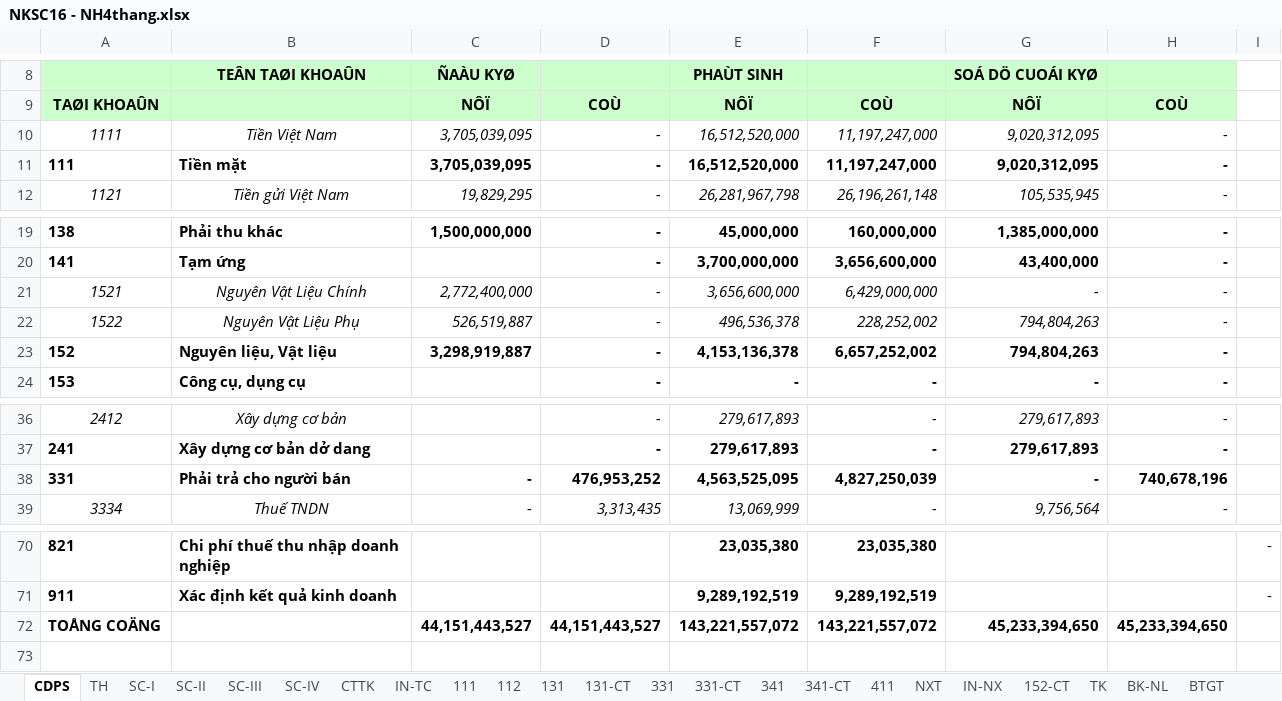
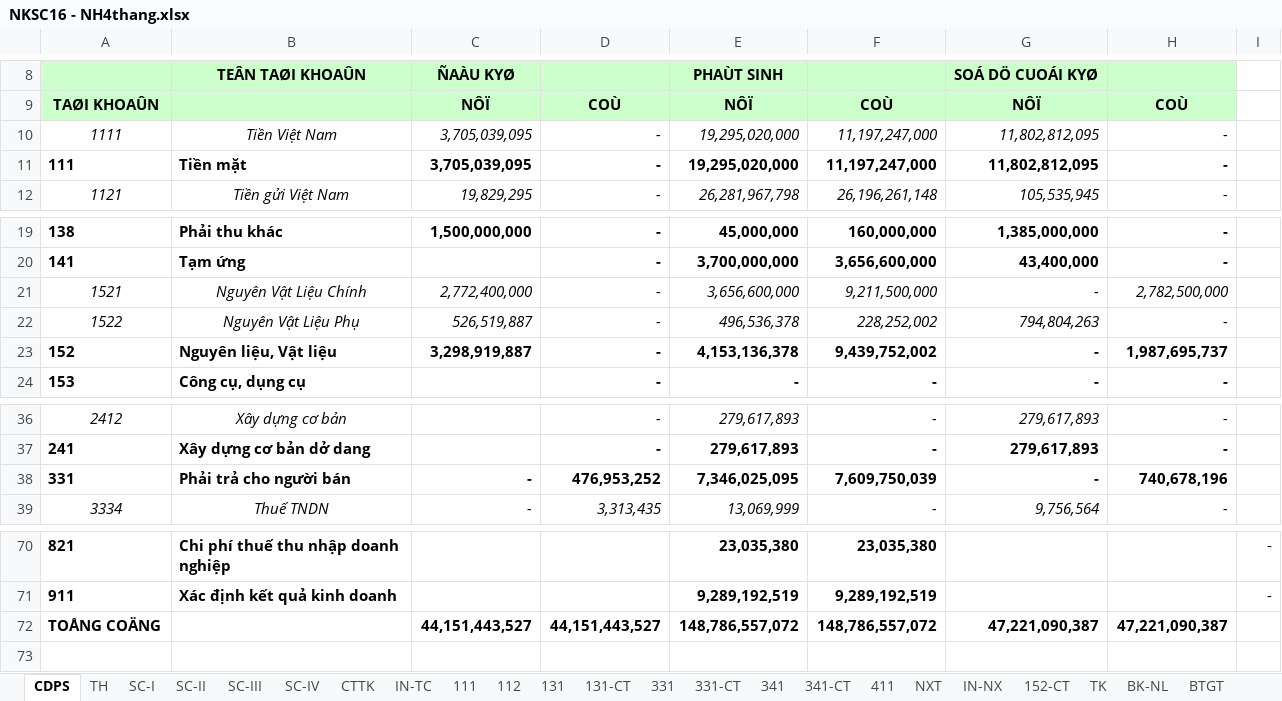
Before and after one commit to vuphuong11/AN-LAC-LA, an Excel workbook: SO SACH/2016/NKSC16 - NH4thang.xlsx, sheet CDPS, drawn as a sheet; only a part is shown, gaps mark what is left out; values as stored, in another font and other column widths than the file's, no borders; the diff names each change by its address in the sheet, - before the commit and + after, or states it on an @@ line.

```diff
--- a/SO SACH/2016/NKSC16 - NH4thang.xlsx (sheet CDPS)
+++ b/SO SACH/2016/NKSC16 - NH4thang.xlsx (sheet CDPS)
-E10:E11: 16,512,520,000
+E10:E11: 19,295,020,000
-G10:G11: 9,020,312,095
+G10:G11: 11,802,812,095
-F21: 6,429,000,000
+F21: 9,211,500,000
-H21: -
+H21: 2,782,500,000
-F23: 6,657,252,002
+F23: 9,439,752,002
-G23: 794,804,263
+G23: -
-H23: -
+H23: 1,987,695,737
-E38: 4,563,525,095
+E38: 7,346,025,095
-F38: 4,827,250,039
+F38: 7,609,750,039
-E72: 143,221,557,072
+E72: 148,786,557,072
-F72: 143,221,557,072
+F72: 148,786,557,072
-G72: 45,233,394,650
+G72: 47,221,090,387
-H72: 45,233,394,650
+H72: 47,221,090,387
```
Also changed, not shown: sheet TH, sheet IN-NX, sheet IN-TC, sheet NXT, sheet SC-II, formulas that keep their value, hidden cells, CONG NO/CONG NO 2016/CN Tổng hợp.xlsx, SO SACH/2016/NKSC - 16 - new.xlsx, 27 other files.
